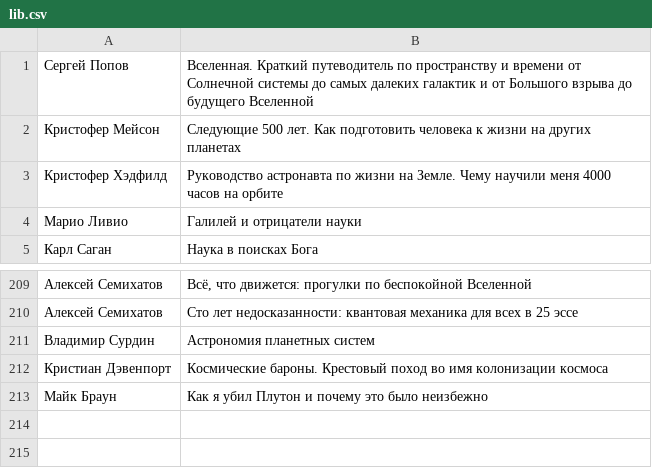
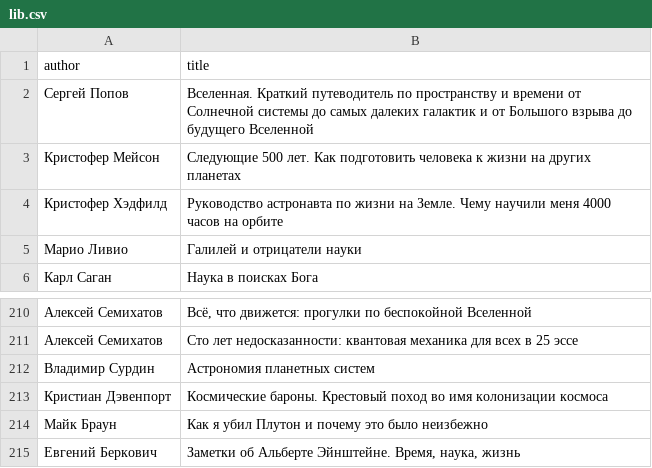
Before and after one commit to badoctopod/bookshelf, a CSV file: lib.csv, drawn as a sheet; only a part is shown, gaps mark what is left out.

Commit message:
Update lib.csv

```diff
--- a/lib.csv
+++ b/lib.csv
@@ -1 +1,2 @@
+author,title
 "Сергей Попов","Вселенная. Краткий путеводитель по пространству и времени от Солнечной системы до самых далеких галактик и от Большого взрыва до будущего Вселенной"
@@ -213 +214,2 @@
 "Майк Браун","Как я убил Плутон и почему это было неизбежно"
+"Евгений Беркович","Заметки об Альберте Эйнштейне. Время, наука, жизнь"
```
